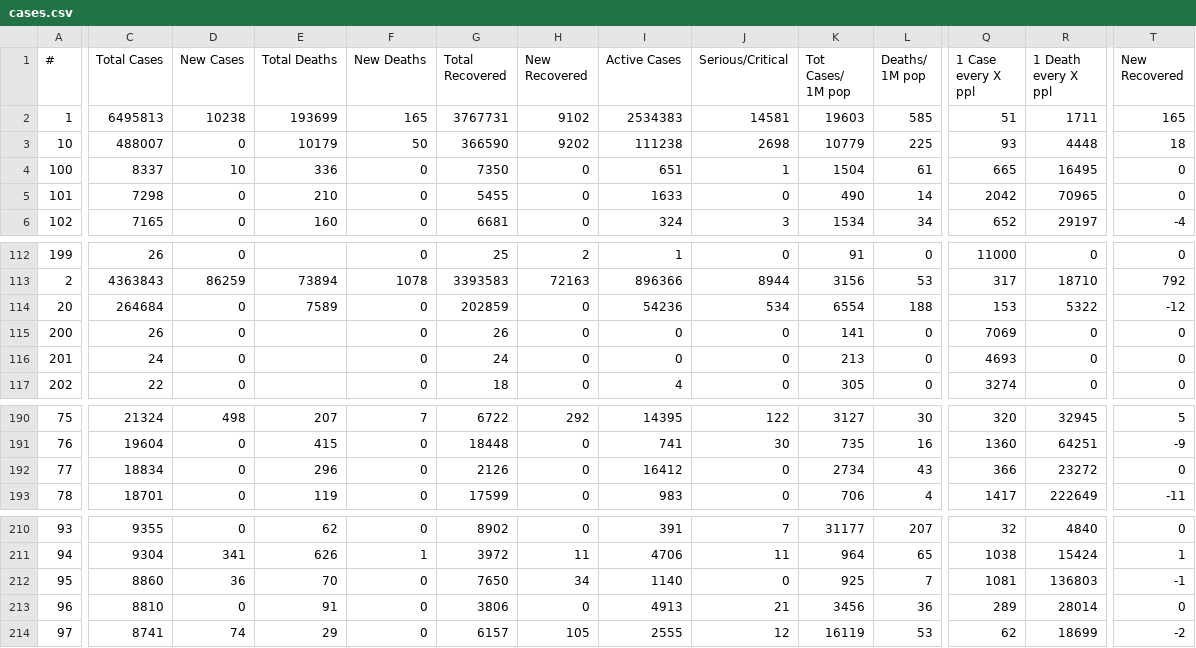
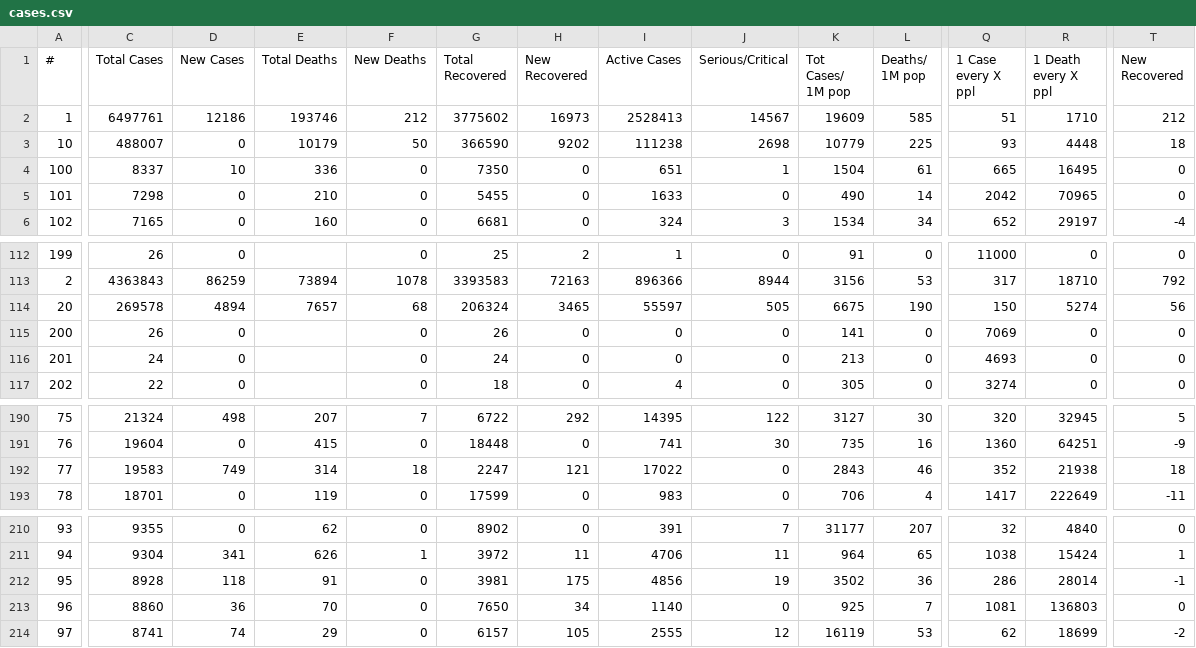
Before and after one commit to innolabglobal/corona-parser, a CSV file: cases.csv, drawn as a sheet; only a part is shown, gaps mark what is left out; removed rows and columns are numbered as before the commit, all else as after; rows hold the shown columns only; the diff covers the shown part only; the diff names each change by its address in the sheet, - before the commit and + after, or states it on an @@ line.

```diff
--- a/cases.csv
+++ b/cases.csv
-C2 (Total Cases): 6495813
+C2 (Total Cases): 6497761
-D2 (New Cases): 10238
+D2 (New Cases): 12186
-E2 (Total Deaths): 193699
+E2 (Total Deaths): 193746
-F2 (New Deaths): 165
+F2 (New Deaths): 212
-G2 (Total Recovered): 3767731
+G2 (Total Recovered): 3775602
-H2 (New Recovered): 9102
+H2 (New Recovered): 16973
-I2 (Active Cases): 2534383
+I2 (Active Cases): 2528413
-J2 (Serious/Critical): 14581
+J2 (Serious/Critical): 14567
-K2 (Tot Cases/ 1M pop): 19603
+K2 (Tot Cases/ 1M pop): 19609
-R2 (1 Death every X ppl): 1711
+R2 (1 Death every X ppl): 1710
-T2 (New Recovered): 165
+T2 (New Recovered): 212
-C114 (Total Cases): 264684
+C114 (Total Cases): 269578
-D114 (New Cases): 0
+D114 (New Cases): 4894
-E114 (Total Deaths): 7589
+E114 (Total Deaths): 7657
-F114 (New Deaths): 0
+F114 (New Deaths): 68
-G114 (Total Recovered): 202859
+G114 (Total Recovered): 206324
-H114 (New Recovered): 0
+H114 (New Recovered): 3465
-I114 (Active Cases): 54236
+I114 (Active Cases): 55597
-J114 (Serious/Critical): 534
+J114 (Serious/Critical): 505
-K114 (Tot Cases/ 1M pop): 6554
+K114 (Tot Cases/ 1M pop): 6675
-L114 (Deaths/ 1M pop): 188
+L114 (Deaths/ 1M pop): 190
-Q114 (1 Case every X ppl): 153
+Q114 (1 Case every X ppl): 150
-R114 (1 Death every X ppl): 5322
+R114 (1 Death every X ppl): 5274
-T114 (New Recovered): -12
+T114 (New Recovered): 56
-C192 (Total Cases): 18834
+C192 (Total Cases): 19583
-D192 (New Cases): 0
+D192 (New Cases): 749
-E192 (Total Deaths): 296
+E192 (Total Deaths): 314
-F192 (New Deaths): 0
+F192 (New Deaths): 18
-G192 (Total Recovered): 2126
+G192 (Total Recovered): 2247
-H192 (New Recovered): 0
+H192 (New Recovered): 121
-I192 (Active Cases): 16412
+I192 (Active Cases): 17022
-K192 (Tot Cases/ 1M pop): 2734
+K192 (Tot Cases/ 1M pop): 2843
-L192 (Deaths/ 1M pop): 43
+L192 (Deaths/ 1M pop): 46
-Q192 (1 Case every X ppl): 366
+Q192 (1 Case every X ppl): 352
-R192 (1 Death every X ppl): 23272
+R192 (1 Death every X ppl): 21938
-T192 (New Recovered): 0
+T192 (New Recovered): 18
+row 212: 95 | 8928 | 118 | 91 | 0 | 3981 | 175 | 4856 | 19 | 3502 | 36 | 286 | 28014 | -1
-A213 (#): 95
+A213 (#): 96
-T213 (New Recovered): -1
+T213 (New Recovered): 0
-row 213: 96 | 8810 | 0 | 91 | 0 | 3806 | 0 | 4913 | 21 | 3456 | 36 | 289 | 28014 | 0
```
Also changed, not shown: 60 edited cells elsewhere in this file, cases_today.csv.
